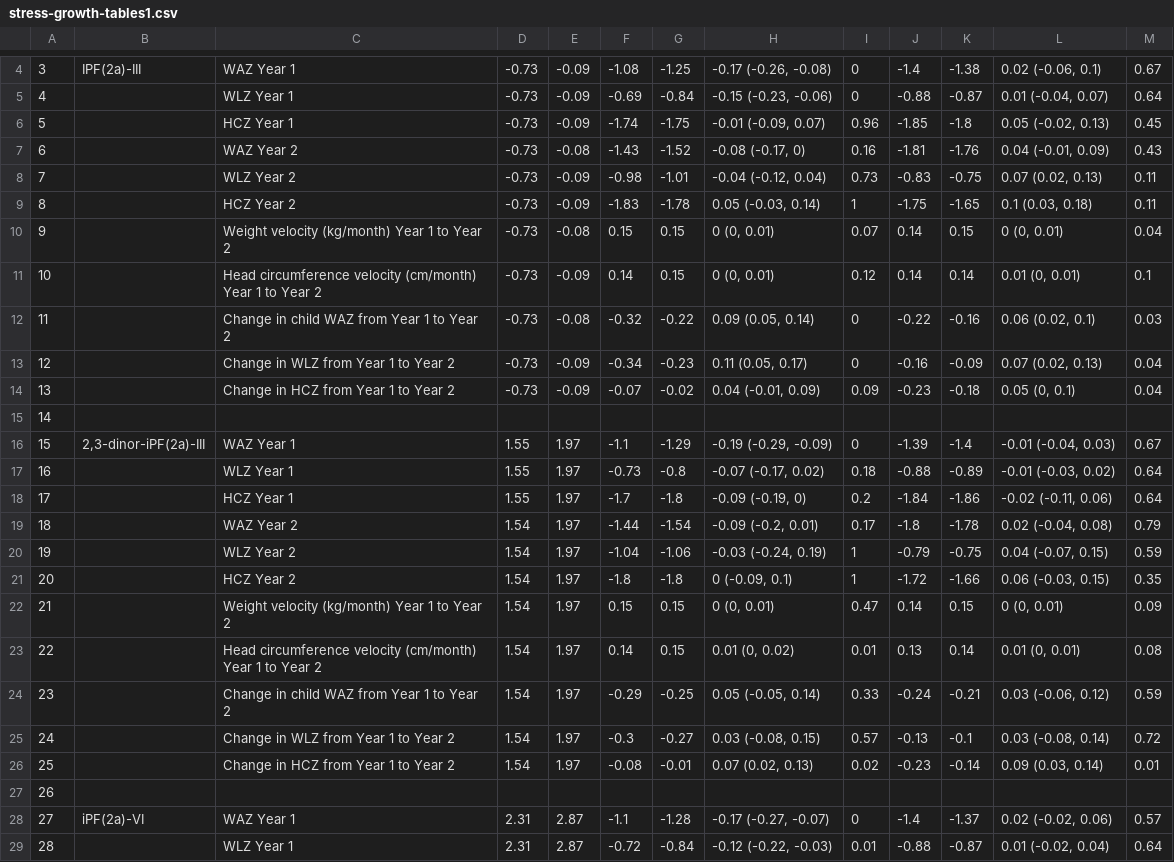
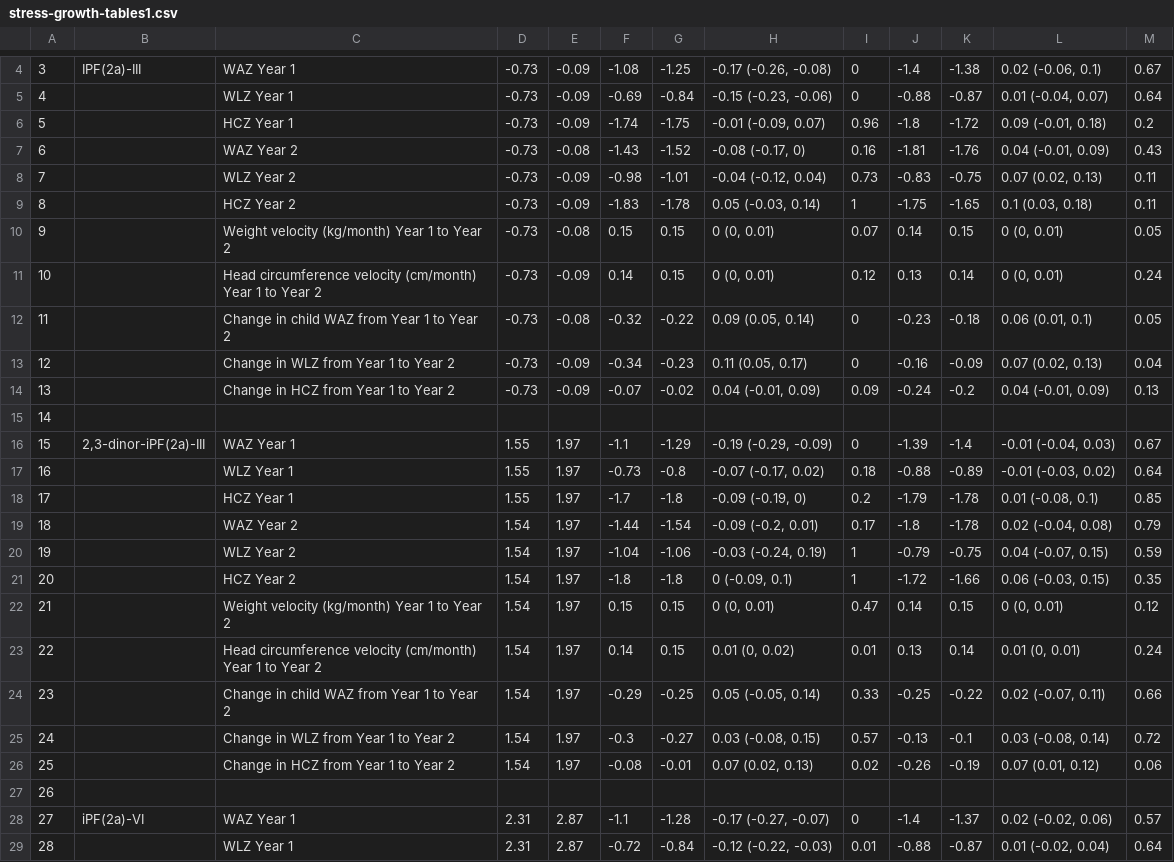
Before and after one commit to washb-eed-substudies/stress-growth, a CSV file: tables/supplementary/stress-growth-tables1.csv, drawn as a sheet; only a part is shown, gaps mark what is left out; the diff covers the shown part only.

Commit message:
updated tables

```diff
--- a/tables/supplementary/stress-growth-tables1.csv
+++ b/tables/supplementary/stress-growth-tables1.csv
@@ -5,3 +5,3 @@
 "4","","WLZ Year 1","-0.73","-0.09","-0.69","-0.84","-0.15 (-0.23, -0.06)","0","-0.88","-0.87","0.01 (-0.04, 0.07)","0.64"
-"5","","HCZ Year 1","-0.73","-0.09","-1.74","-1.75","-0.01 (-0.09, 0.07)","0.96","-1.85","-1.8","0.05 (-0.02, 0.13)","0.45"
+"5","","HCZ Year 1","-0.73","-0.09","-1.74","-1.75","-0.01 (-0.09, 0.07)","0.96","-1.8","-1.72","0.09 (-0.01, 0.18)","0.2"
 "6","","WAZ Year 2","-0.73","-0.08","-1.43","-1.52","-0.08 (-0.17, 0)","0.16","-1.81","-1.76","0.04 (-0.01, 0.09)","0.43"
@@ -9,7 +9,7 @@
 "8","","HCZ Year 2","-0.73","-0.09","-1.83","-1.78","0.05 (-0.03, 0.14)","1","-1.75","-1.65","0.1 (0.03, 0.18)","0.11"
-"9","","Weight velocity (kg/month) Year 1 to Year 2","-0.73","-0.08","0.15","0.15","0 (0, 0.01)","0.07","0.14","0.15","0 (0, 0.01)","0.04"
-"10","","Head circumference velocity (cm/month) Year 1 to Year 2","-0.73","-0.09","0.14","0.15","0 (0, 0.01)","0.12","0.14","0.14","0.01 (0, 0.01)","0.1"
-"11","","Change in child WAZ from Year 1 to Year 2","-0.73","-0.08","-0.32","-0.22","0.09 (0.05, 0.14)","0","-0.22","-0.16","0.06 (0.02, 0.1)","0.03"
+"9","","Weight velocity (kg/month) Year 1 to Year 2","-0.73","-0.08","0.15","0.15","0 (0, 0.01)","0.07","0.14","0.15","0 (0, 0.01)","0.05"
+"10","","Head circumference velocity (cm/month) Year 1 to Year 2","-0.73","-0.09","0.14","0.15","0 (0, 0.01)","0.12","0.13","0.14","0 (0, 0.01)","0.24"
+"11","","Change in child WAZ from Year 1 to Year 2","-0.73","-0.08","-0.32","-0.22","0.09 (0.05, 0.14)","0","-0.23","-0.18","0.06 (0.01, 0.1)","0.05"
 "12","","Change in WLZ from Year 1 to Year 2","-0.73","-0.09","-0.34","-0.23","0.11 (0.05, 0.17)","0","-0.16","-0.09","0.07 (0.02, 0.13)","0.04"
-"13","","Change in HCZ from Year 1 to Year 2","-0.73","-0.09","-0.07","-0.02","0.04 (-0.01, 0.09)","0.09","-0.23","-0.18","0.05 (0, 0.1)","0.04"
+"13","","Change in HCZ from Year 1 to Year 2","-0.73","-0.09","-0.07","-0.02","0.04 (-0.01, 0.09)","0.09","-0.24","-0.2","0.04 (-0.01, 0.09)","0.13"
 "14","","","","","","","","","","","",""
@@ -17,3 +17,3 @@
 "16","","WLZ Year 1","1.55","1.97","-0.73","-0.8","-0.07 (-0.17, 0.02)","0.18","-0.88","-0.89","-0.01 (-0.03, 0.02)","0.64"
-"17","","HCZ Year 1","1.55","1.97","-1.7","-1.8","-0.09 (-0.19, 0)","0.2","-1.84","-1.86","-0.02 (-0.11, 0.06)","0.64"
+"17","","HCZ Year 1","1.55","1.97","-1.7","-1.8","-0.09 (-0.19, 0)","0.2","-1.79","-1.78","0.01 (-0.08, 0.1)","0.85"
 "18","","WAZ Year 2","1.54","1.97","-1.44","-1.54","-0.09 (-0.2, 0.01)","0.17","-1.8","-1.78","0.02 (-0.04, 0.08)","0.79"
@@ -21,7 +21,7 @@
 "20","","HCZ Year 2","1.54","1.97","-1.8","-1.8","0 (-0.09, 0.1)","1","-1.72","-1.66","0.06 (-0.03, 0.15)","0.35"
-"21","","Weight velocity (kg/month) Year 1 to Year 2","1.54","1.97","0.15","0.15","0 (0, 0.01)","0.47","0.14","0.15","0 (0, 0.01)","0.09"
-"22","","Head circumference velocity (cm/month) Year 1 to Year 2","1.54","1.97","0.14","0.15","0.01 (0, 0.02)","0.01","0.13","0.14","0.01 (0, 0.01)","0.08"
-"23","","Change in child WAZ from Year 1 to Year 2","1.54","1.97","-0.29","-0.25","0.05 (-0.05, 0.14)","0.33","-0.24","-0.21","0.03 (-0.06, 0.12)","0.59"
+"21","","Weight velocity (kg/month) Year 1 to Year 2","1.54","1.97","0.15","0.15","0 (0, 0.01)","0.47","0.14","0.15","0 (0, 0.01)","0.12"
+"22","","Head circumference velocity (cm/month) Year 1 to Year 2","1.54","1.97","0.14","0.15","0.01 (0, 0.02)","0.01","0.13","0.14","0.01 (0, 0.01)","0.24"
+"23","","Change in child WAZ from Year 1 to Year 2","1.54","1.97","-0.29","-0.25","0.05 (-0.05, 0.14)","0.33","-0.25","-0.22","0.02 (-0.07, 0.11)","0.66"
 "24","","Change in WLZ from Year 1 to Year 2","1.54","1.97","-0.3","-0.27","0.03 (-0.08, 0.15)","0.57","-0.13","-0.1","0.03 (-0.08, 0.14)","0.72"
-"25","","Change in HCZ from Year 1 to Year 2","1.54","1.97","-0.08","-0.01","0.07 (0.02, 0.13)","0.02","-0.23","-0.14","0.09 (0.03, 0.14)","0.01"
+"25","","Change in HCZ from Year 1 to Year 2","1.54","1.97","-0.08","-0.01","0.07 (0.02, 0.13)","0.02","-0.26","-0.19","0.07 (0.01, 0.12)","0.06"
 "26","","","","","","","","","","","",""
```
Also changed, not shown: 46 edited cells elsewhere in this file, tables/main/stress-growth-table2.csv, 3 other files.
